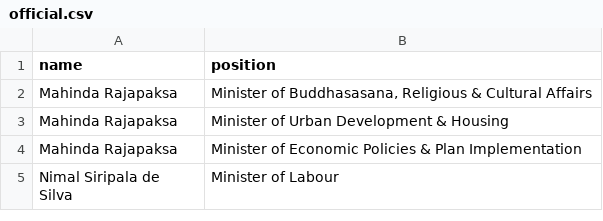
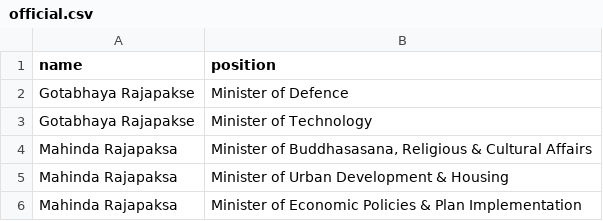
Before and after one commit to every-politician-scrapers/sri-lanka-cabinet, a CSV file: data/official.csv, drawn as a sheet; only a part is shown; the shorter side is filled out with more unchanged rows; the diff names each change by its address in the sheet, - before the commit and + after, or states it on an @@ line.

Commit message:
refresh data

```diff
--- a/data/official.csv
+++ b/data/official.csv
+row 2: Gotabhaya Rajapakse | Minister of Defence
+row 3: Gotabhaya Rajapakse | Minister of Technology
```
Also changed, not shown: 1 other file.
